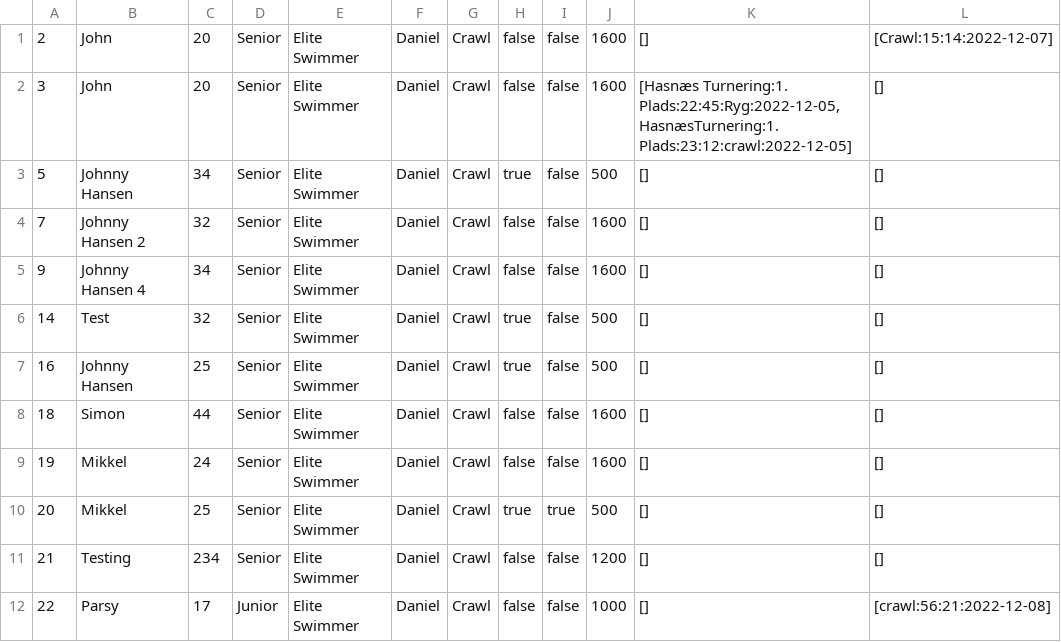
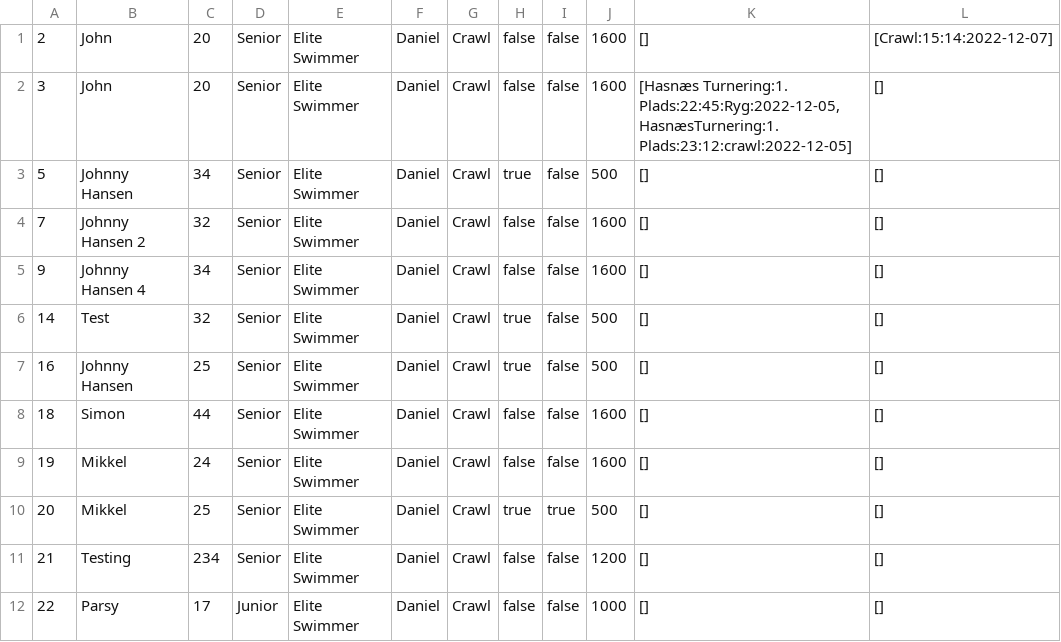
Before and after one commit to simonj1704/Delfinen, a CSV file: Members.csv, drawn as a sheet.

```diff
--- a/Members.csv
+++ b/Members.csv
@@ -11,2 +11,2 @@
 21;Testing;234;Senior;Elite Swimmer;Daniel;Crawl;false;false;1200;[];[]
-22;Parsy;17;Junior;Elite Swimmer;Daniel;Crawl;false;false;1000;[];[crawl:56:21:2022-12-08]
+22;Parsy;17;Junior;Elite Swimmer;Daniel;Crawl;false;false;1000;[];[]
```
Also changed, not shown: 12 other files.
